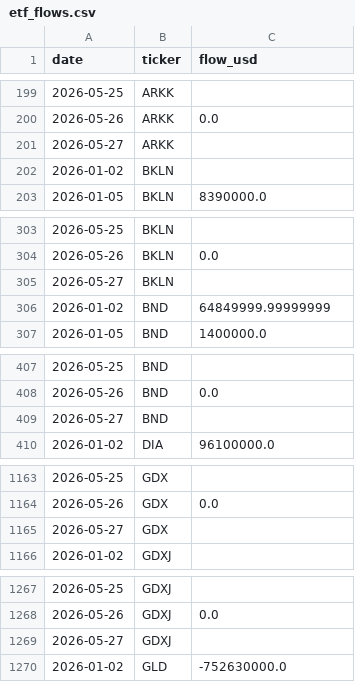
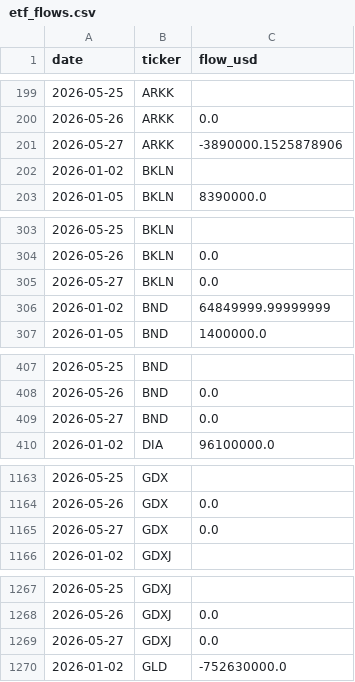
Before and after one commit to isaergun/etf-flows-data, a CSV file: data/etf_flows.csv, drawn as a sheet; only a part is shown, gaps mark what is left out; the diff covers the shown part only.

```diff
--- a/data/etf_flows.csv
+++ b/data/etf_flows.csv
@@ -200,3 +200,3 @@ date,ticker,flow_usd
 2026-05-26,ARKK,0.0
-2026-05-27,ARKK,
+2026-05-27,ARKK,-3890000.1525878906
 2026-01-02,BKLN,
@@ -304,3 +304,3 @@ date,ticker,flow_usd
 2026-05-26,BKLN,0.0
-2026-05-27,BKLN,
+2026-05-27,BKLN,0.0
 2026-01-02,BND,64849999.99999999
@@ -408,3 +408,3 @@ date,ticker,flow_usd
 2026-05-26,BND,0.0
-2026-05-27,BND,
+2026-05-27,BND,0.0
 2026-01-02,DIA,96100000.0
@@ -1164,3 +1164,3 @@ date,ticker,flow_usd
 2026-05-26,GDX,0.0
-2026-05-27,GDX,
+2026-05-27,GDX,0.0
 2026-01-02,GDXJ,
@@ -1268,3 +1268,3 @@ date,ticker,flow_usd
 2026-05-26,GDXJ,0.0
-2026-05-27,GDXJ,
+2026-05-27,GDXJ,0.0
 2026-01-02,GLD,-752630000.0
```
Also changed, not shown: 7 edited cells elsewhere in this file, data/etf_aum.csv, data/etf_shares.csv.
